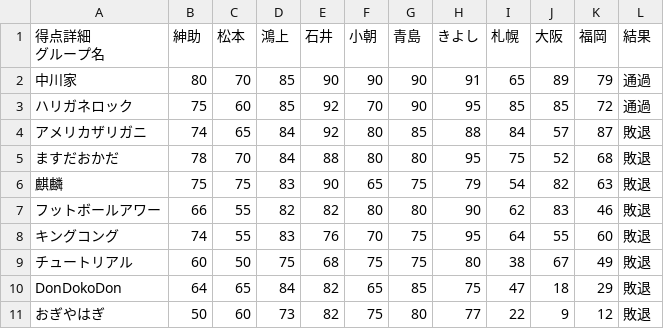
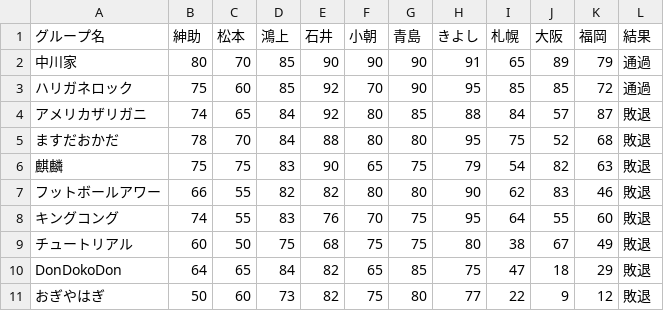
Before and after one commit to haltaro/ml-for-m1, a CSV file: data/2001.csv, drawn as a sheet.

Commit message:
Revise csvs and add lists.

```diff
--- a/data/2001.csv
+++ b/data/2001.csv
@@ -1,3 +1,2 @@
-"得点詳細
-グループ名",紳助,松本,鴻上,石井,小朝,青島,きよし,札幌,大阪,福岡,結果
+グループ名,紳助,松本,鴻上,石井,小朝,青島,きよし,札幌,大阪,福岡,結果
 中川家,80,70,85,90,90,90,91,65,89,79,通過
```
Also changed, not shown: data/2002.csv, 1 other file.
